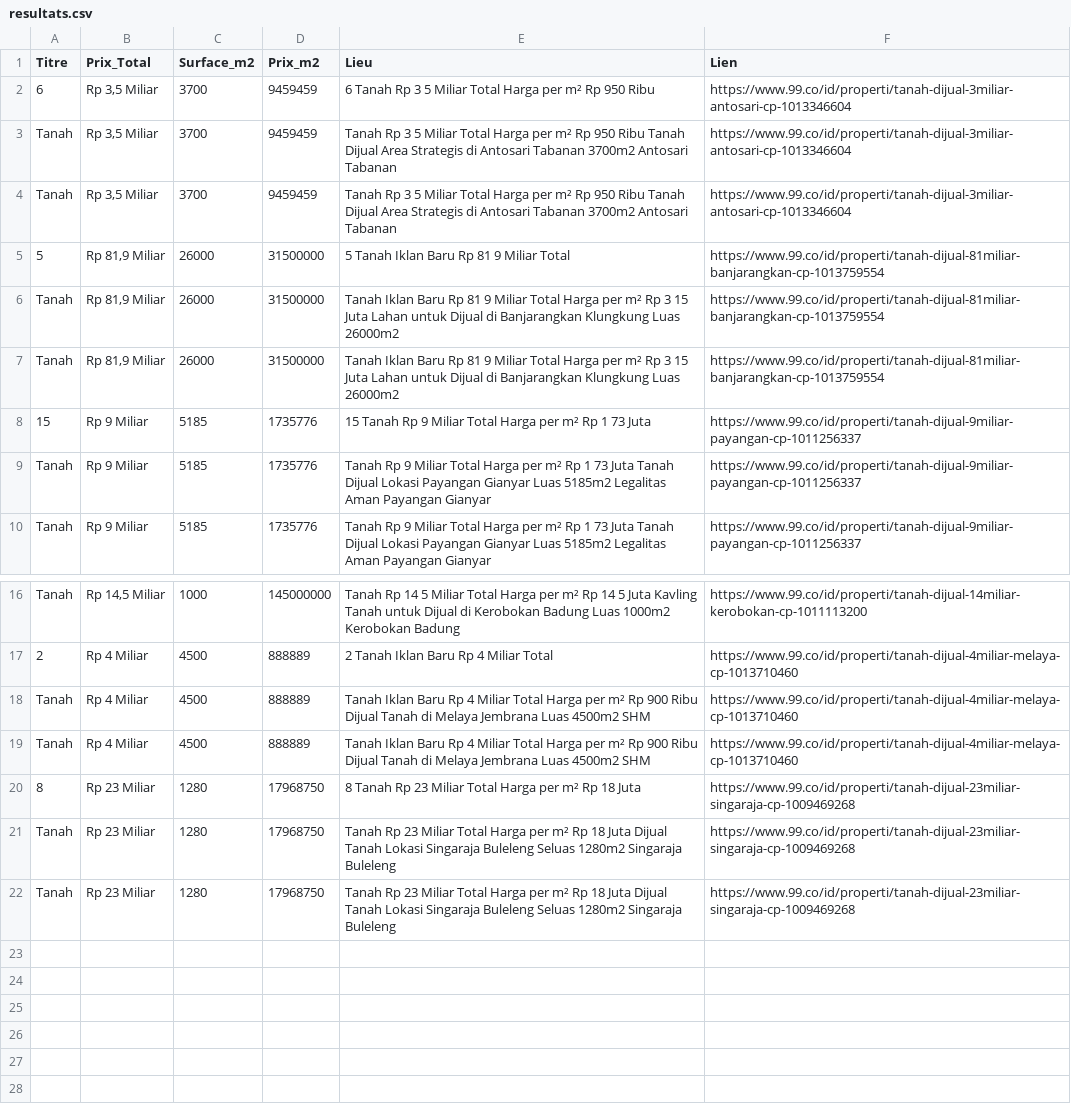
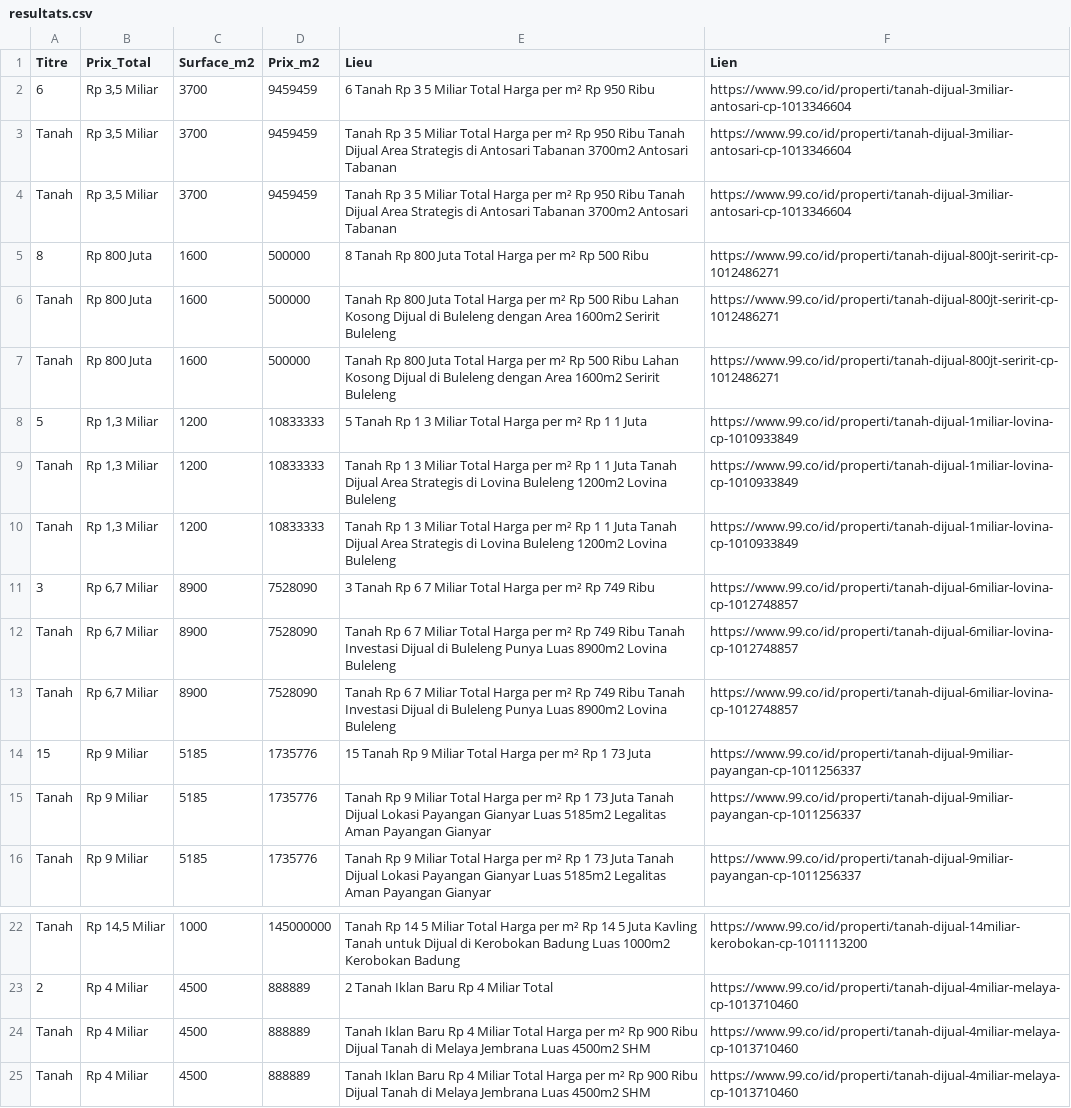
Before and after one commit to pedro432143219-prog/99co-scraper, a CSV file: resultats.csv, drawn as a sheet; only a part is shown, gaps mark what is left out.

```diff
--- a/resultats.csv
+++ b/resultats.csv
@@ -4,5 +4,11 @@ Tanah,"Rp 3,5 Miliar",3700,9459459,Tanah Rp 3 5 Miliar Total Harga per m² Rp 95
 Tanah,"Rp 3,5 Miliar",3700,9459459,Tanah Rp 3 5 Miliar Total Harga per m² Rp 950 Ribu Tanah Dijual Area Strategis di Antosari Tabanan 3700m2 Antosari  Tabanan,https://www.99.co/id/properti/tanah-dijual-3miliar-antosari-cp-1013346604
-5,"Rp 81,9 Miliar",26000,31500000,5  Tanah Iklan Baru Rp 81 9 Miliar Total,https://www.99.co/id/properti/tanah-dijual-81miliar-banjarangkan-cp-1013759554
-Tanah,"Rp 81,9 Miliar",26000,31500000,Tanah Iklan Baru Rp 81 9 Miliar Total Harga per m² Rp 3 15 Juta Lahan untuk Dijual di Banjarangkan Klungkung Luas 26000m2,https://www.99.co/id/properti/tanah-dijual-81miliar-banjarangkan-cp-1013759554
-Tanah,"Rp 81,9 Miliar",26000,31500000,Tanah Iklan Baru Rp 81 9 Miliar Total Harga per m² Rp 3 15 Juta Lahan untuk Dijual di Banjarangkan Klungkung Luas 26000m2,https://www.99.co/id/properti/tanah-dijual-81miliar-banjarangkan-cp-1013759554
+8,Rp 800 Juta,1600,500000,8  Tanah Rp 800 Juta Total Harga per m² Rp 500 Ribu,https://www.99.co/id/properti/tanah-dijual-800jt-seririt-cp-1012486271
+Tanah,Rp 800 Juta,1600,500000,Tanah Rp 800 Juta Total Harga per m² Rp 500 Ribu Lahan Kosong Dijual di Buleleng dengan Area 1600m2 Seririt  Buleleng,https://www.99.co/id/properti/tanah-dijual-800jt-seririt-cp-1012486271
+Tanah,Rp 800 Juta,1600,500000,Tanah Rp 800 Juta Total Harga per m² Rp 500 Ribu Lahan Kosong Dijual di Buleleng dengan Area 1600m2 Seririt  Buleleng,https://www.99.co/id/properti/tanah-dijual-800jt-seririt-cp-1012486271
+5,"Rp 1,3 Miliar",1200,10833333,5  Tanah Rp 1 3 Miliar Total Harga per m² Rp 1 1 Juta,https://www.99.co/id/properti/tanah-dijual-1miliar-lovina-cp-1010933849
+Tanah,"Rp 1,3 Miliar",1200,10833333,Tanah Rp 1 3 Miliar Total Harga per m² Rp 1 1 Juta Tanah Dijual Area Strategis di Lovina Buleleng 1200m2 Lovina  Buleleng,https://www.99.co/id/properti/tanah-dijual-1miliar-lovina-cp-1010933849
+Tanah,"Rp 1,3 Miliar",1200,10833333,Tanah Rp 1 3 Miliar Total Harga per m² Rp 1 1 Juta Tanah Dijual Area Strategis di Lovina Buleleng 1200m2 Lovina  Buleleng,https://www.99.co/id/properti/tanah-dijual-1miliar-lovina-cp-1010933849
+3,"Rp 6,7 Miliar",8900,7528090,3  Tanah Rp 6 7 Miliar Total Harga per m² Rp 749 Ribu,https://www.99.co/id/properti/tanah-dijual-6miliar-lovina-cp-1012748857
+Tanah,"Rp 6,7 Miliar",8900,7528090,Tanah Rp 6 7 Miliar Total Harga per m² Rp 749 Ribu Tanah Investasi Dijual di Buleleng Punya Luas 8900m2 Lovina  Buleleng,https://www.99.co/id/properti/tanah-dijual-6miliar-lovina-cp-1012748857
+Tanah,"Rp 6,7 Miliar",8900,7528090,Tanah Rp 6 7 Miliar Total Harga per m² Rp 749 Ribu Tanah Investasi Dijual di Buleleng Punya Luas 8900m2 Lovina  Buleleng,https://www.99.co/id/properti/tanah-dijual-6miliar-lovina-cp-1012748857
 15,Rp 9 Miliar,5185,1735776,15  Tanah Rp 9 Miliar Total Harga per m² Rp 1 73 Juta,https://www.99.co/id/properti/tanah-dijual-9miliar-payangan-cp-1011256337
@@ -19,4 +25 @@ Tanah,Rp 4 Miliar,4500,888889,Tanah Iklan Baru Rp 4 Miliar Total Harga per m² R
 Tanah,Rp 4 Miliar,4500,888889,Tanah Iklan Baru Rp 4 Miliar Total Harga per m² Rp 900 Ribu Dijual Tanah di Melaya Jembrana Luas 4500m2 SHM,https://www.99.co/id/properti/tanah-dijual-4miliar-melaya-cp-1013710460
-8,Rp 23 Miliar,1280,17968750,8  Tanah Rp 23 Miliar Total Harga per m² Rp 18 Juta,https://www.99.co/id/properti/tanah-dijual-23miliar-singaraja-cp-1009469268
-Tanah,Rp 23 Miliar,1280,17968750,Tanah Rp 23 Miliar Total Harga per m² Rp 18 Juta Dijual Tanah Lokasi Singaraja  Buleleng Seluas 1280m2 Singaraja  Buleleng,https://www.99.co/id/properti/tanah-dijual-23miliar-singaraja-cp-1009469268
-Tanah,Rp 23 Miliar,1280,17968750,Tanah Rp 23 Miliar Total Harga per m² Rp 18 Juta Dijual Tanah Lokasi Singaraja  Buleleng Seluas 1280m2 Singaraja  Buleleng,https://www.99.co/id/properti/tanah-dijual-23miliar-singaraja-cp-1009469268
```
